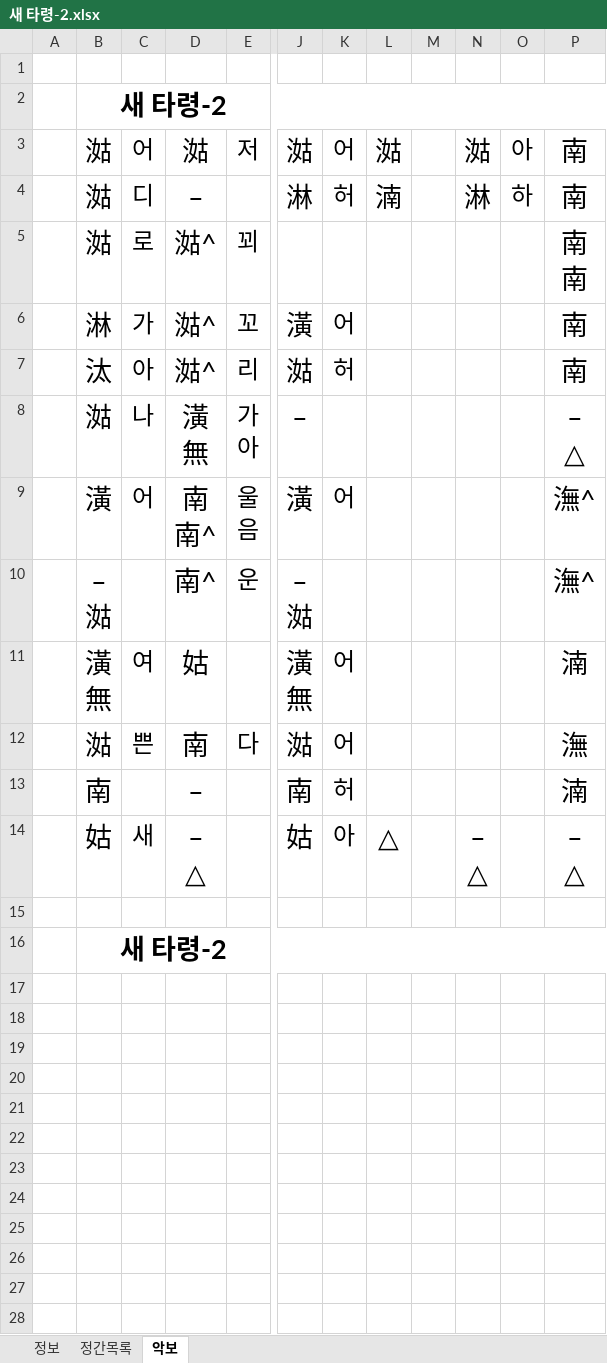
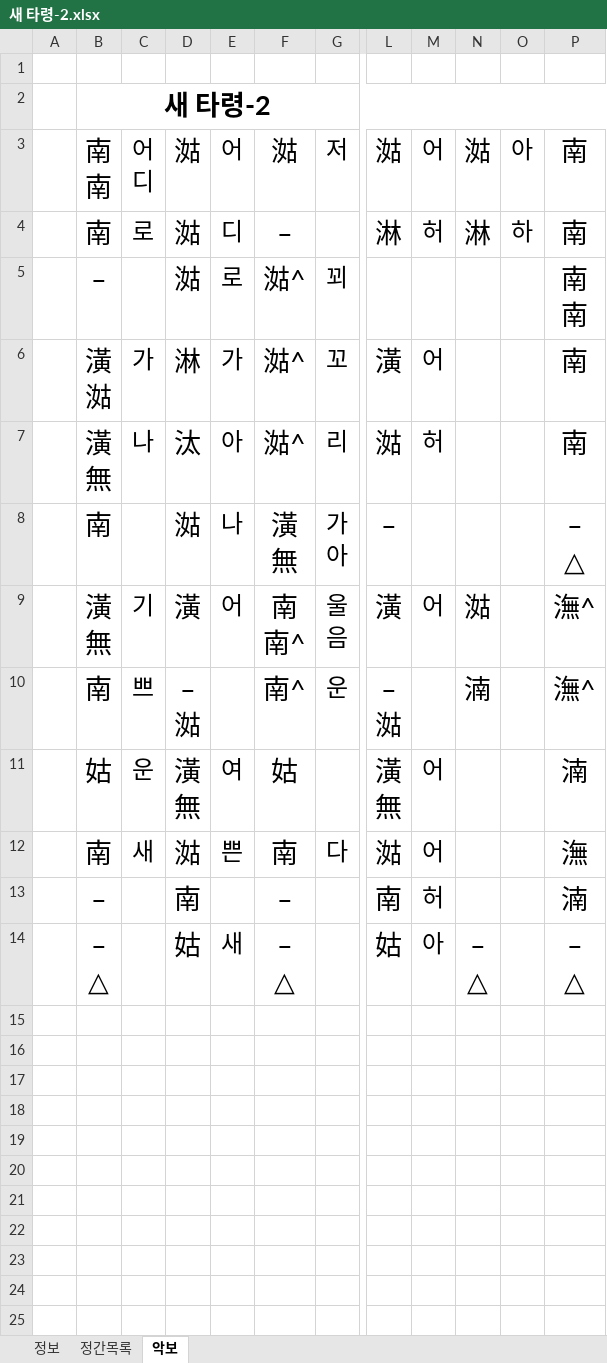
Before and after one commit to lks87454255/jeongganview-asset, an Excel workbook: sheets/민요/검수/새 타령-2.xlsx, sheet 악보, drawn as a sheet; only a part is shown, gaps mark what is left out; values as stored, in another font and other column widths than the file's, no borders; removed rows and columns are numbered as before the commit, all else as after; rows hold the shown columns only; ↵ is a line break in a cell; the diff names each change by its address in the sheet, - before the commit and + after, or states it on an @@ line.

Commit message:
fix(sheets): 민요 새 타령-2 두 페이지 → 한 페이지 10줄로 합침 (검수 반영) + PDF 갱신

```diff
--- a/sheets/민요/검수/새 타령-2.xlsx (sheet 악보)
+++ b/sheets/민요/검수/새 타령-2.xlsx (sheet 악보)
+column B, rows 2-14: 새 타령-2 | 南 ↵ 南 | 南 | – | 潢 ↵ 㴌 | 潢 ↵ 無 | 南 | 潢 ↵ 無 | 南 | 姑 | 南 | – | – ↵ △
+column C, rows 3-12: 어 ↵ 디 | 로 |  | 가 | 나 |  | 기 | 쁘 | 운 | 새
-column L, rows 3-14: 㴌 | 湳 |  |  |  |  |  |  |  |  |  | △
-column M, empty
-D2: 새 타령-2
+D2: (empty)
-B2:U2 merged
-N9: (empty)
+N9: 㴌
-N10: (empty)
+N10: 湳
-row 15: (empty)
-row 16:  | 새 타령-2
-row 17: (empty)
-row 18: (empty)
-row 19: (empty)
-row 20: (empty)
-row 21: (empty)
-row 22: (empty)
-row 23: (empty)
-row 24: (empty)
-row 25: (empty)
-row 26: (empty)
-row 27: (empty)
-row 28: (empty)
```
Also changed, not shown: 3 other files.
